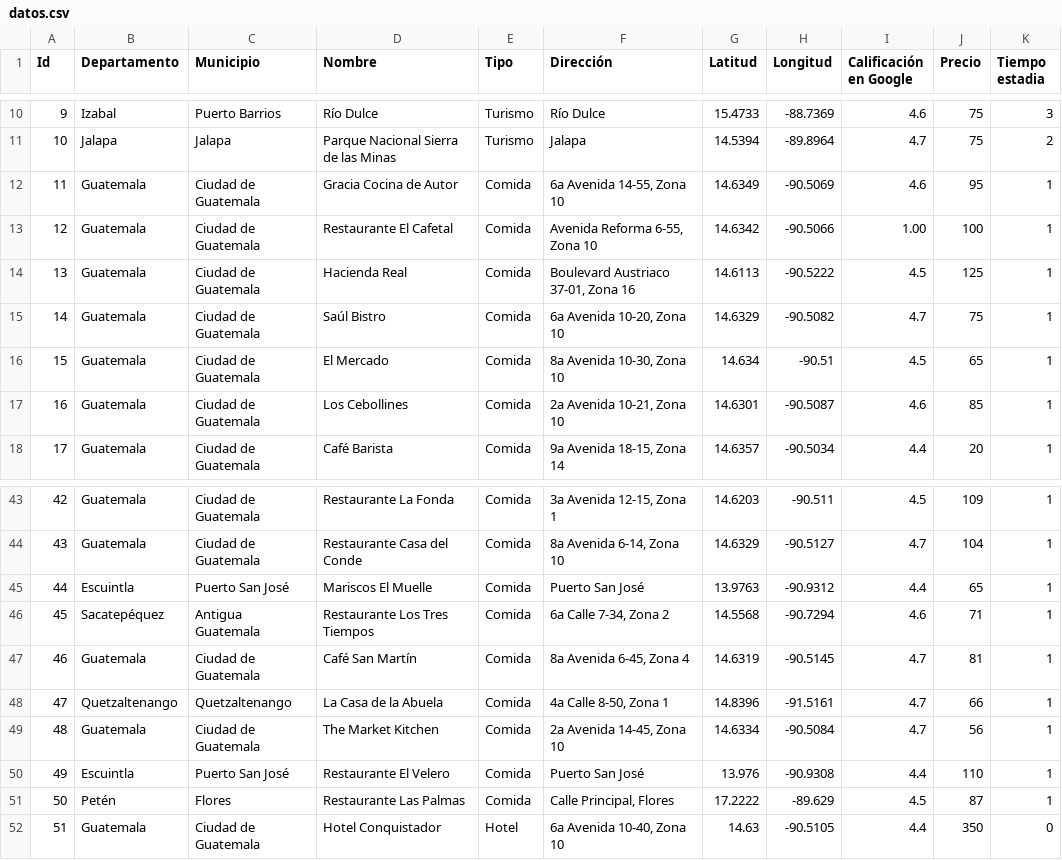
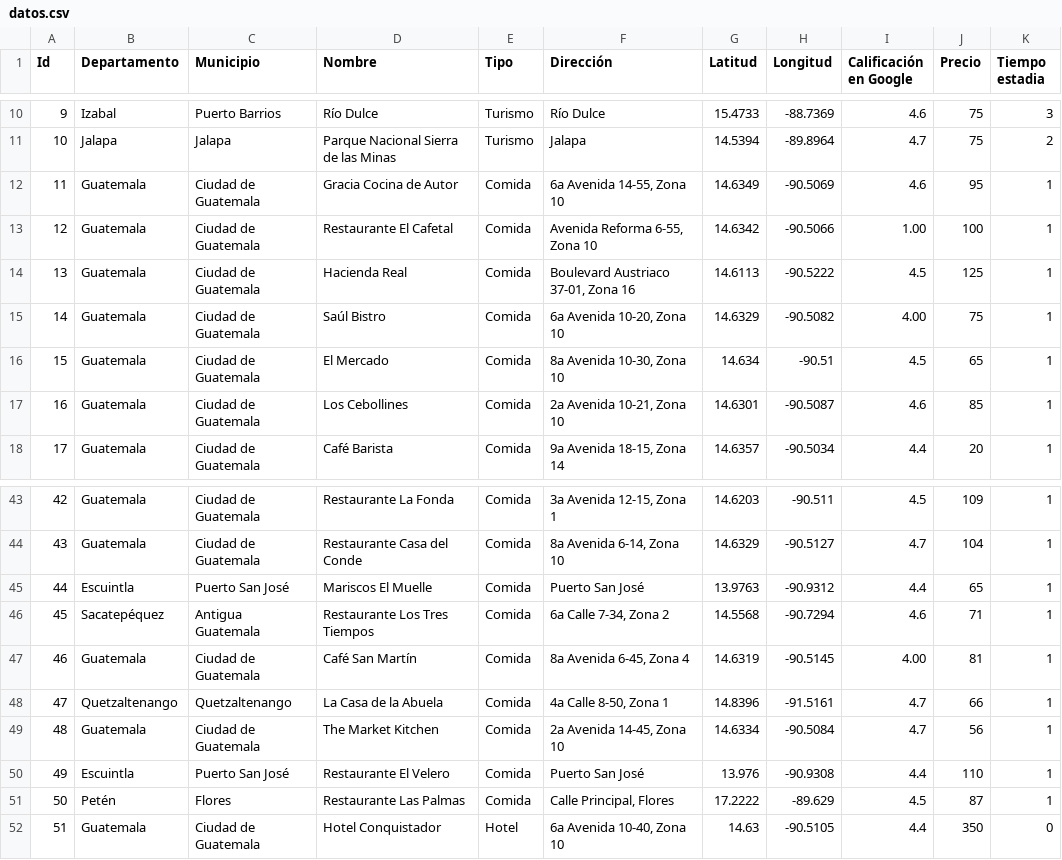
Before and after one commit to esotoUMG/proyectoFinal, a CSV file: data/datos.csv, drawn as a sheet; only a part is shown, gaps mark what is left out.

```diff
--- a/data/datos.csv
+++ b/data/datos.csv
@@ -14,3 +14,3 @@
 13,Guatemala,Ciudad de Guatemala,Hacienda Real,Comida,"Boulevard Austriaco 37-01, Zona 16",14.6113,-90.5222,4.5,125,1
-14,Guatemala,Ciudad de Guatemala,Saúl Bistro,Comida,"6a Avenida 10-20, Zona 10",14.6329,-90.5082,4.7,75,1
+14,Guatemala,Ciudad de Guatemala,Saúl Bistro,Comida,"6a Avenida 10-20, Zona 10",14.6329,-90.5082,4.00,75,1
 15,Guatemala,Ciudad de Guatemala,El Mercado,Comida,"8a Avenida 10-30, Zona 10",14.634,-90.51,4.5,65,1
@@ -46,3 +46,3 @@
 45,Sacatepéquez,Antigua Guatemala,Restaurante Los Tres Tiempos,Comida,"6a Calle 7-34, Zona 2",14.5568,-90.7294,4.6,71,1
-46,Guatemala,Ciudad de Guatemala,Café San Martín,Comida,"8a Avenida 6-45, Zona 4",14.6319,-90.5145,4.7,81,1
+46,Guatemala,Ciudad de Guatemala,Café San Martín,Comida,"8a Avenida 6-45, Zona 4",14.6319,-90.5145,4.00,81,1
 47,Quetzaltenango,Quetzaltenango,La Casa de la Abuela,Comida,"4a Calle 8-50, Zona 1",14.8396,-91.5161,4.7,66,1
```
Also changed, not shown: data/ratings.csv, 3 other files.
